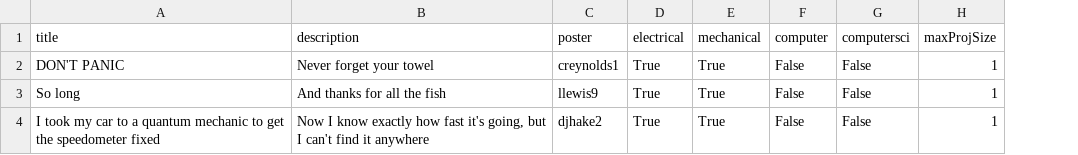
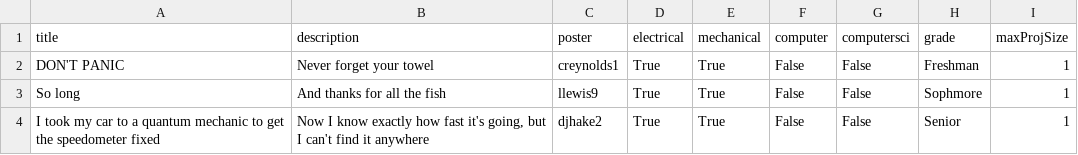
Before and after one commit to HomeschoolMafia/CS320_group_project, a CSV file: src/ypd/csv/solicited.csv, drawn as a sheet; the diff names each change by its address in the sheet, - before the commit and + after, or states it on an @@ line.

Commit message:
Fixed Degree part of database, grade still not working right

```diff
--- a/src/ypd/csv/solicited.csv
+++ b/src/ypd/csv/solicited.csv
+column H (grade), rows 2-4: Freshman | Sophmore | Senior
```
Also changed, not shown: 5 other files.
